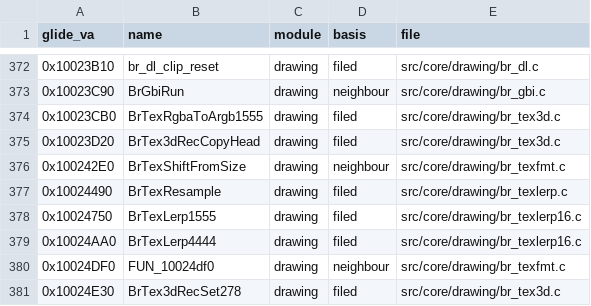
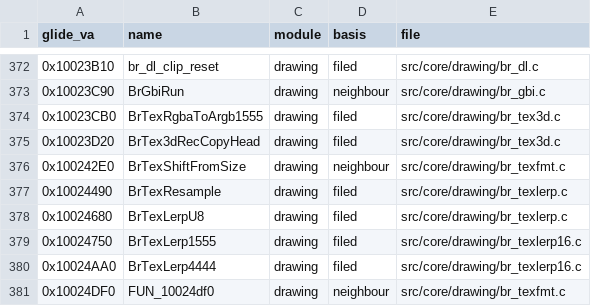
Before and after one commit to Link4Electronics/brally, a CSV file: config/filing.csv, drawn as a sheet; only a part is shown, gaps mark what is left out; the shorter side is filled out with more unchanged rows; the diff names each change by its address in the sheet, - before the commit and + after, or states it on an @@ line.

Commit message:
filing: record 0x10024680 BrTexLerpU8 in drawing/br_texlerp.c

```diff
--- a/config/filing.csv
+++ b/config/filing.csv
+row 378: 0x10024680 | BrTexLerpU8 | drawing | filed | src/core/drawing/br_texlerp.c
```
